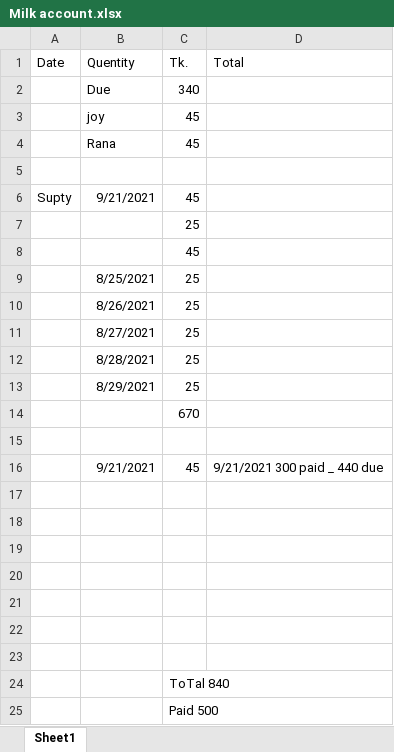
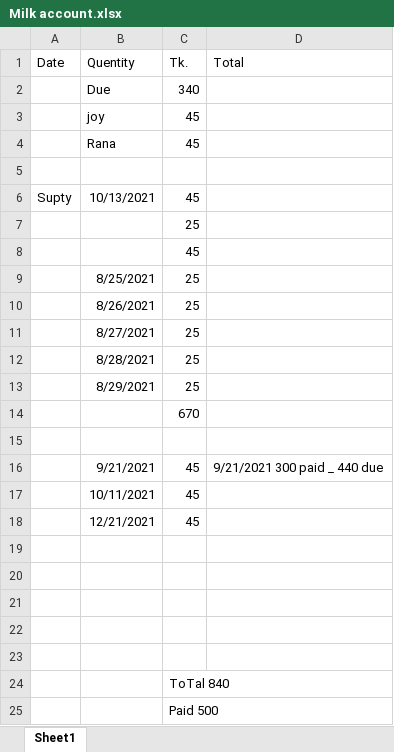
Before and after one commit to jahin44/Home-Accounts, an Excel workbook: Milk account.xlsx, sheet Sheet1, drawn as a sheet; only a part is shown; values as stored, in another font and other column widths than the file's, no borders; the diff names each change by its address in the sheet, - before the commit and + after, or states it on an @@ line.

Commit message:
10/13/2021

```diff
--- a/Milk account.xlsx (sheet Sheet1)
+++ b/Milk account.xlsx (sheet Sheet1)
-B6 (Quentity): 9/21/2021
+B6 (Quentity): 10/13/2021
-row 17: (empty)
+row 17:  | 10/11/2021 | 45
-row 18: (empty)
+row 18:  | 12/21/2021 | 45
```
